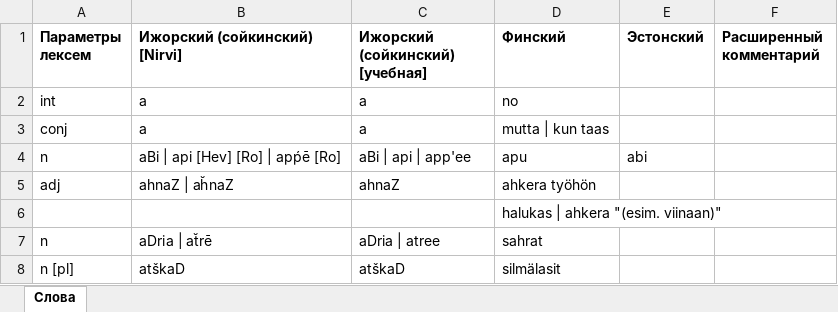
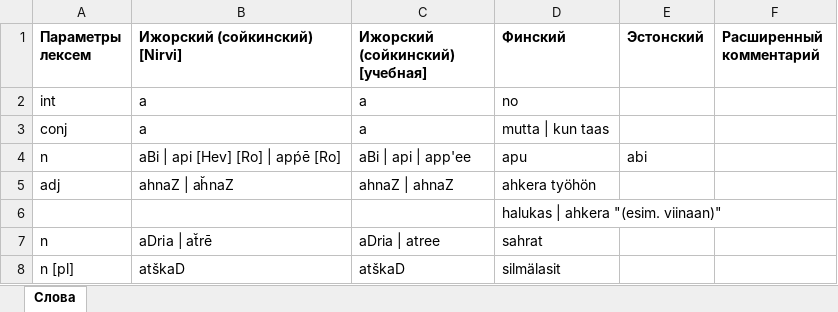
Before and after one commit to krom-attic/wordcontrol_old, an Excel workbook: docs/wordcontrol_import_nirvi_example.xlsx, sheet Слова, drawn as a sheet; values as stored, in another font and other column widths than the file's, no borders; the diff names each change by its address in the sheet, - before the commit and + after, or states it on an @@ line.

```diff
--- a/docs/wordcontrol_import_nirvi_example.xlsx (sheet Слова)
+++ b/docs/wordcontrol_import_nirvi_example.xlsx (sheet Слова)
-C5 (Ижорский (сойкинский) [учебная]): ahnaZ
+C5 (Ижорский (сойкинский) [учебная]): ahnaZ | ahnaZ
```
Also changed, not shown: docs/wordcontrol_import.xlsx, 11 other files.
